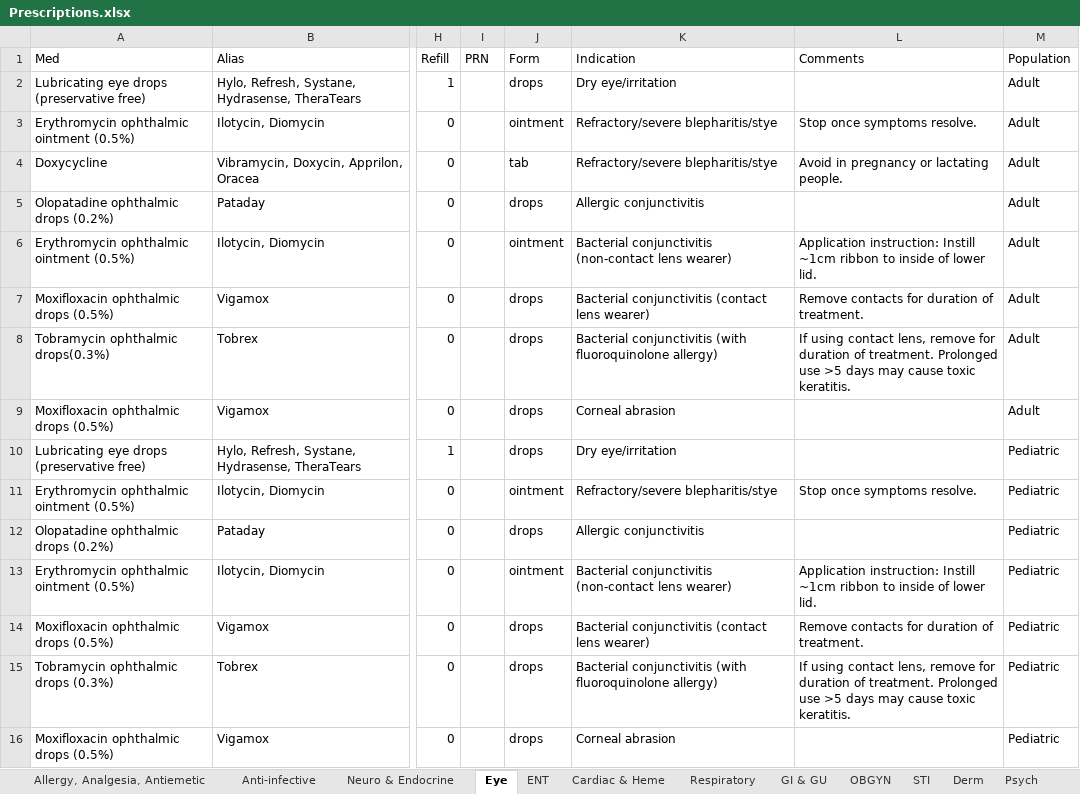
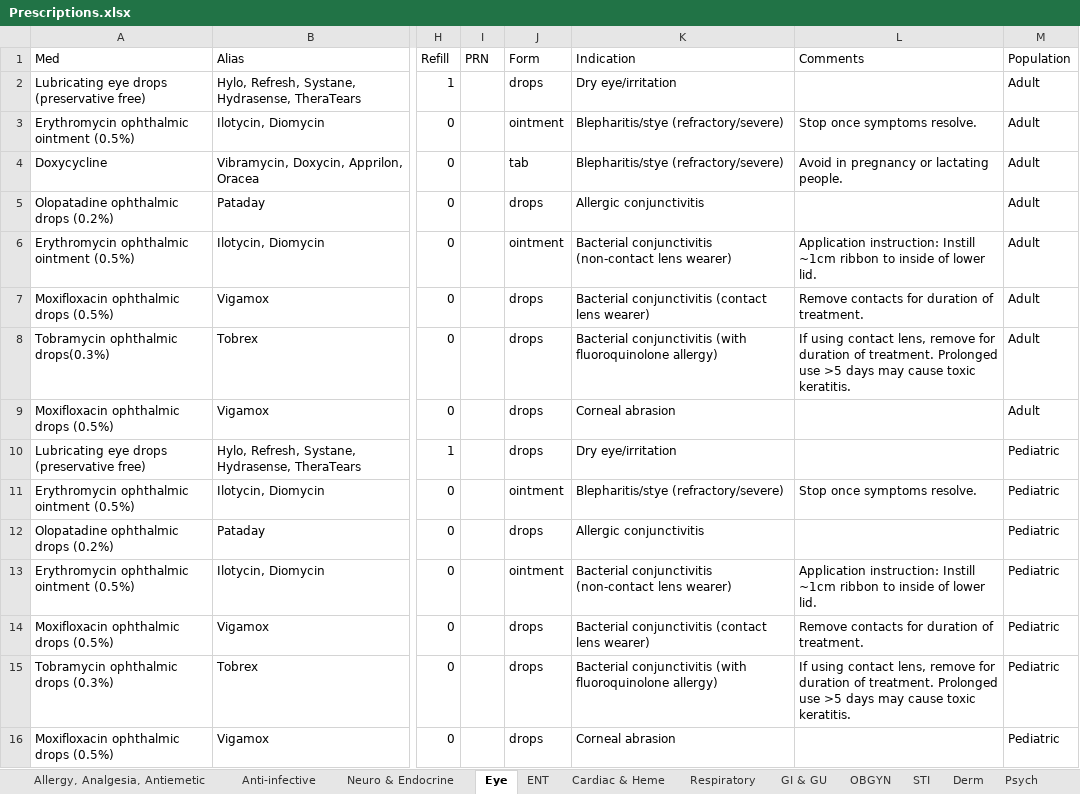
Before and after one commit to DrAlvinYang/prescriptions, an Excel workbook: Prescriptions.xlsx, sheet Eye, drawn as a sheet; only a part is shown, gaps mark what is left out; values as stored, in another font and other column widths than the file's, no borders; the diff names each change by its address in the sheet, - before the commit and + after, or states it on an @@ line.

```diff
--- a/Prescriptions.xlsx (sheet Eye)
+++ b/Prescriptions.xlsx (sheet Eye)
-K3:K4 (Indication): Refractory/severe blepharitis/stye
+K3:K4 (Indication): Blepharitis/stye (refractory/severe)
-K11 (Indication): Refractory/severe blepharitis/stye
+K11 (Indication): Blepharitis/stye (refractory/severe)
```
Also changed, not shown: 7 other files.
